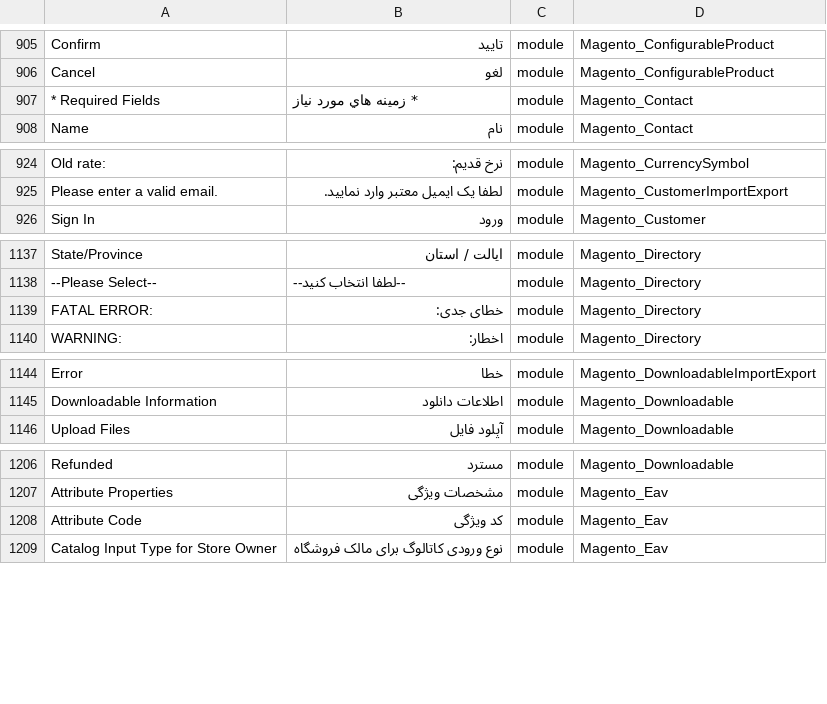
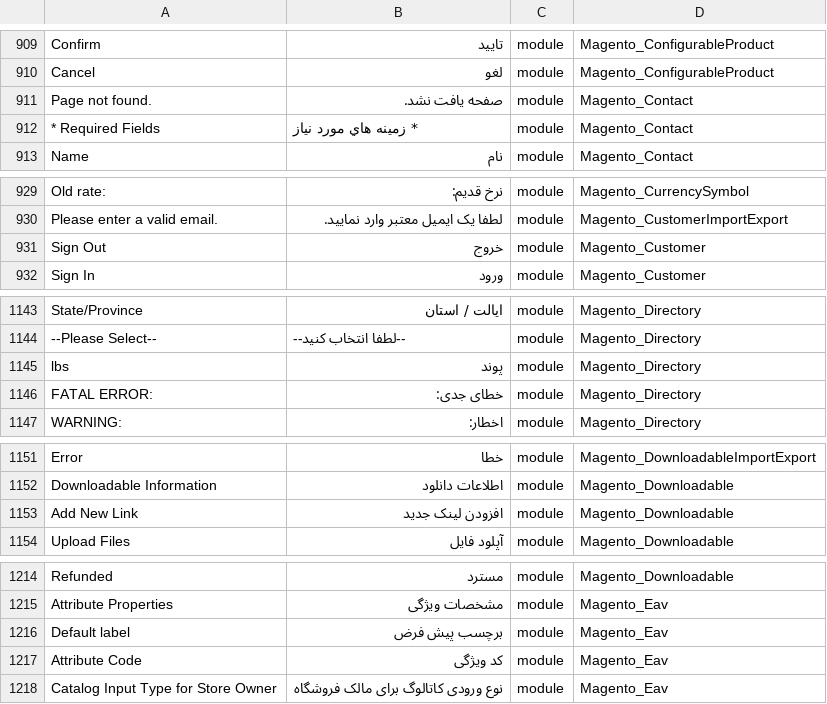
Before and after one commit to Magento2Translations/language_fa_ir, a CSV file: fa_IR.csv, drawn as a sheet; only a part is shown, gaps mark what is left out; the diff covers the shown part only; the diff names each change by its address in the sheet, - before the commit and + after, or states it on an @@ line.

```diff
--- a/fa_IR.csv
+++ b/fa_IR.csv
+row 911: Page not found. | صفحه یافت نشد. | module | Magento_Contact
+row 931: Sign Out | خروج | module | Magento_Customer
+row 1145: lbs | پوند | module | Magento_Directory
+row 1153: Add New Link | افزودن لینک جدید | module | Magento_Downloadable
+row 1216: Default label | برچسب پیش فرض | module | Magento_Eav
```
Also changed, not shown: 9 added rows and 6 edited cells elsewhere in this file, 1 other file.
